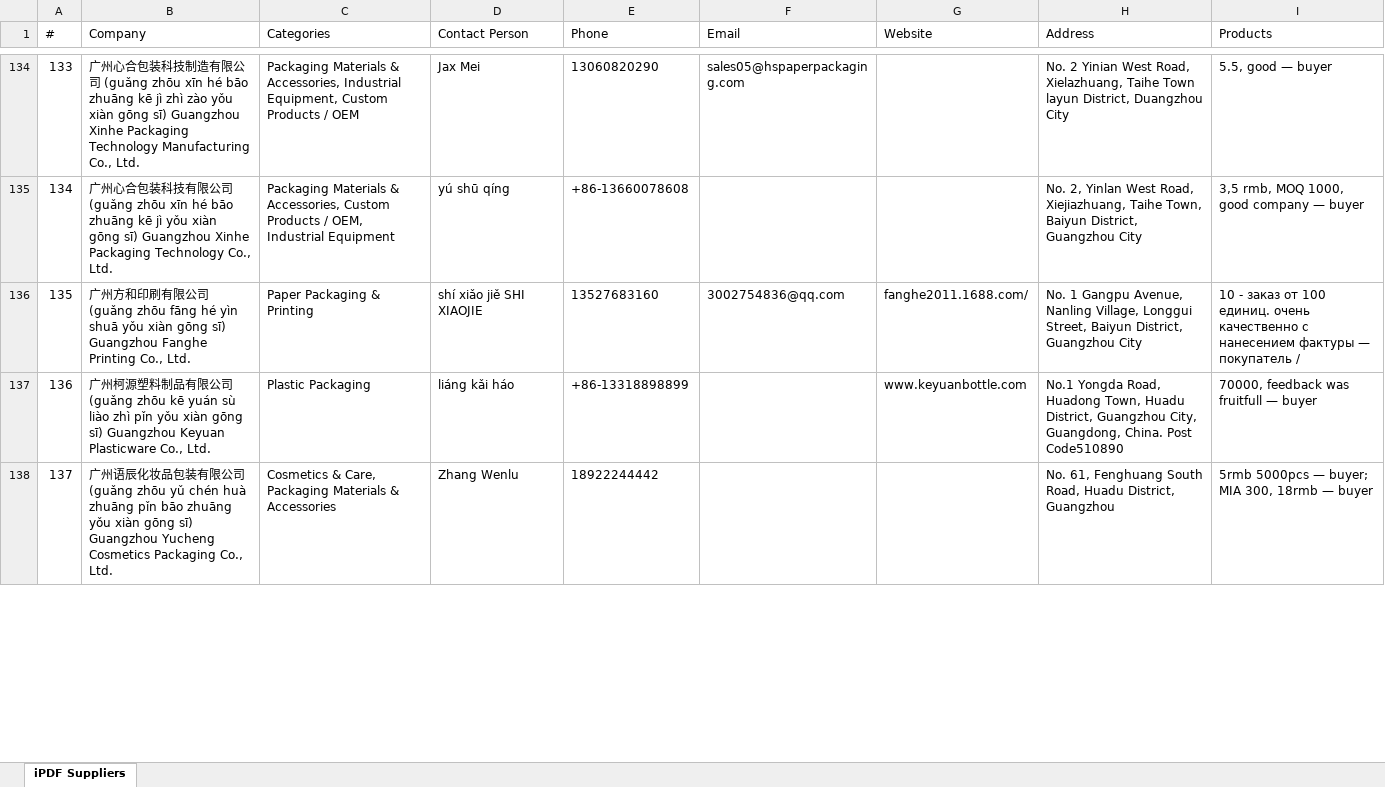
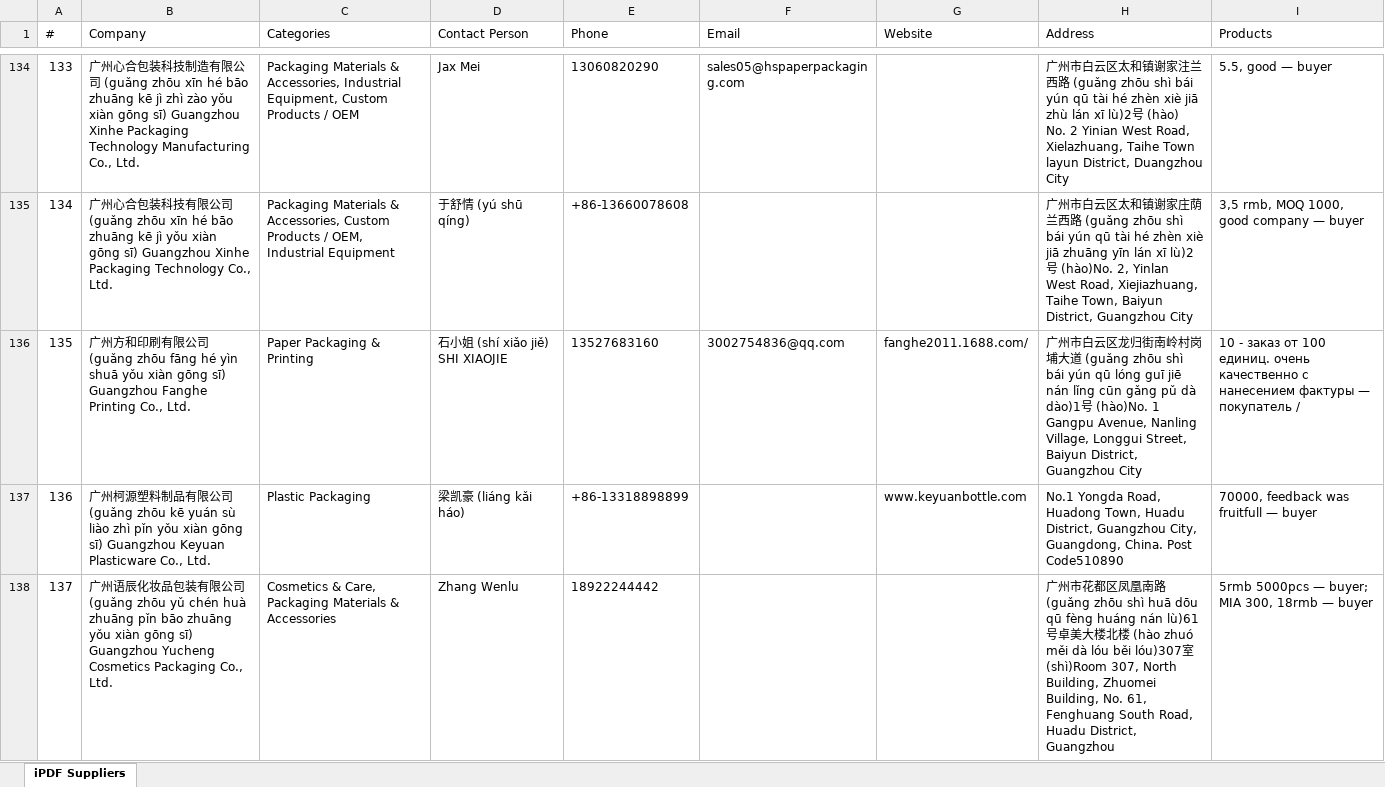
Before and after one commit to slavenator2/expo-catalog, an Excel workbook: ipdf_suppliers.xlsx, sheet iPDF Suppliers, drawn as a sheet; only a part is shown, gaps mark what is left out; values as stored, in another font and other column widths than the file's, no borders; the diff covers the shown part only; the diff names each change by its address in the sheet, - before the commit and + after, or states it on an @@ line.

```diff
--- a/ipdf_suppliers.xlsx (sheet iPDF Suppliers)
+++ b/ipdf_suppliers.xlsx (sheet iPDF Suppliers)
-H134 (Address): No. 2…
+H134 (Address): 广州市白云区太和镇谢家注兰西路 (guǎng zhōu shì bái yún qū tài hé zhèn xiè jiā zhù lán xī lù)2号 (hào) No. 2…
-D135 (Contact Person): yú shū qíng
+D135 (Contact Person): 于舒情 (yú shū qíng)
-H135 (Address): No. 2, Yinlan…
+H135 (Address): 广州市白云区太和镇谢家庄荫兰西路 (guǎng zhōu shì bái yún qū tài hé zhèn xiè jiā zhuāng yīn lán xī lù)2号 (hào)No. 2, Yinlan…
-D136 (Contact Person): shí xiǎo jiě SHI XIAOJIE
+D136 (Contact Person): 石小姐 (shí xiǎo jiě) SHI XIAOJIE
-H136 (Address): No. 1 Gangpu…
+H136 (Address): 广州市白云区龙归街南岭村岗埔大道 (guǎng zhōu shì bái yún qū lóng guī jiē nán lǐng cūn gǎng pǔ dà dào)1号 (hào)No. 1 Gangpu…
-D137 (Contact Person): liáng kǎi háo
+D137 (Contact Person): 梁凯豪 (liáng kǎi háo)
-H138 (Address): No. 61,…
+H138 (Address): 广州市花都区凤凰南路 (guǎng zhōu shì huā dōu qū fèng huáng nán lù)61号卓美大楼北楼 (hào zhuó měi dà lóu běi lóu)307室 (shì)Room 307, North Building, Zhuomei Building, No. 61,…
```
Also changed, not shown: 163 edited cells elsewhere in this sheet, ipdf_suppliers_ar.xlsx, ipdf_suppliers_es.xlsx.
